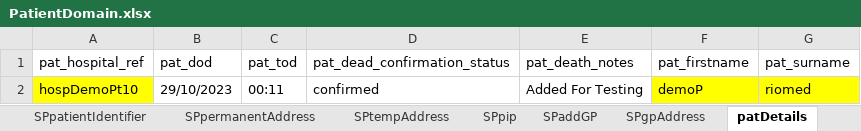
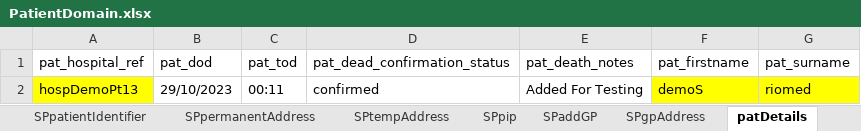
Before and after one commit to manojvyavahare27/DemoServerCellma4ClinicalAuto-, an Excel workbook: ExcelFiles/PatientDomain.xlsx, sheet patDetails, drawn as a sheet; values as stored, in another font and other column widths than the file's, no borders; the diff names each change by its address in the sheet, - before the commit and + after, or states it on an @@ line.

```diff
--- a/ExcelFiles/PatientDomain.xlsx (sheet patDetails)
+++ b/ExcelFiles/PatientDomain.xlsx (sheet patDetails)
-A2 (pat_hospital_ref): hospDemoPt10
+A2 (pat_hospital_ref): hospDemoPt13
-F2 (pat_firstname): demoP
+F2 (pat_firstname): demoS
```
Also changed, not shown: sheet addPatient, sheet patientIdentifier, sheet editPatient, ExcelFiles/StockDomain.xlsx, 6 other files.
